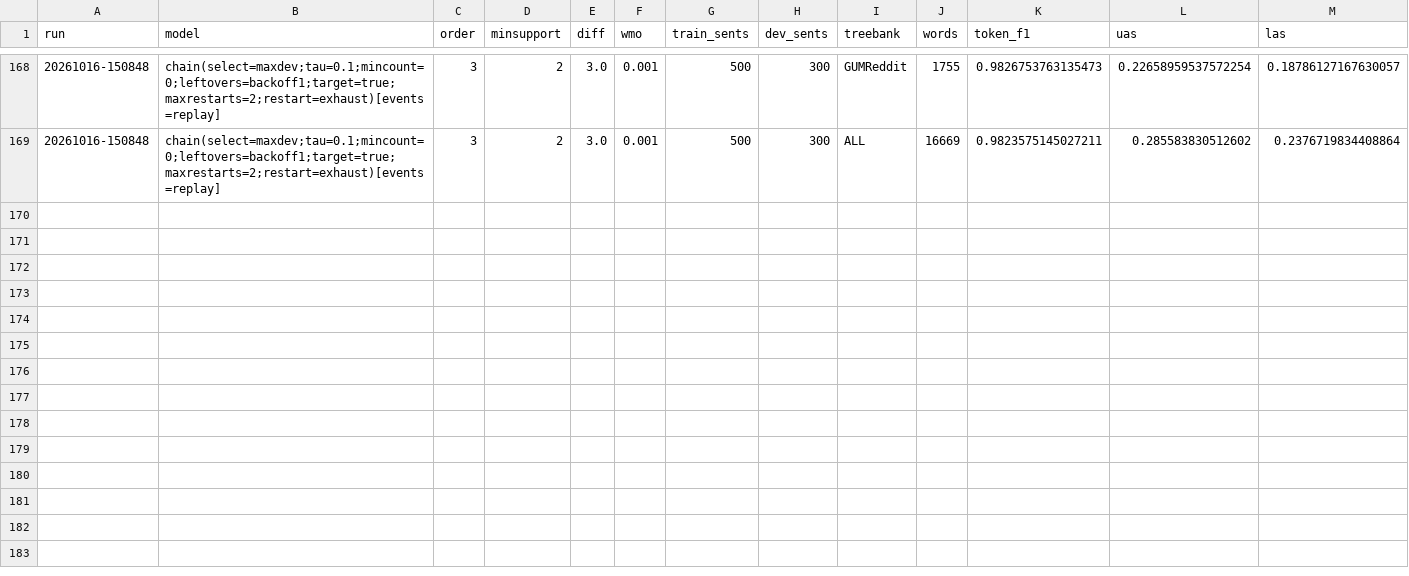
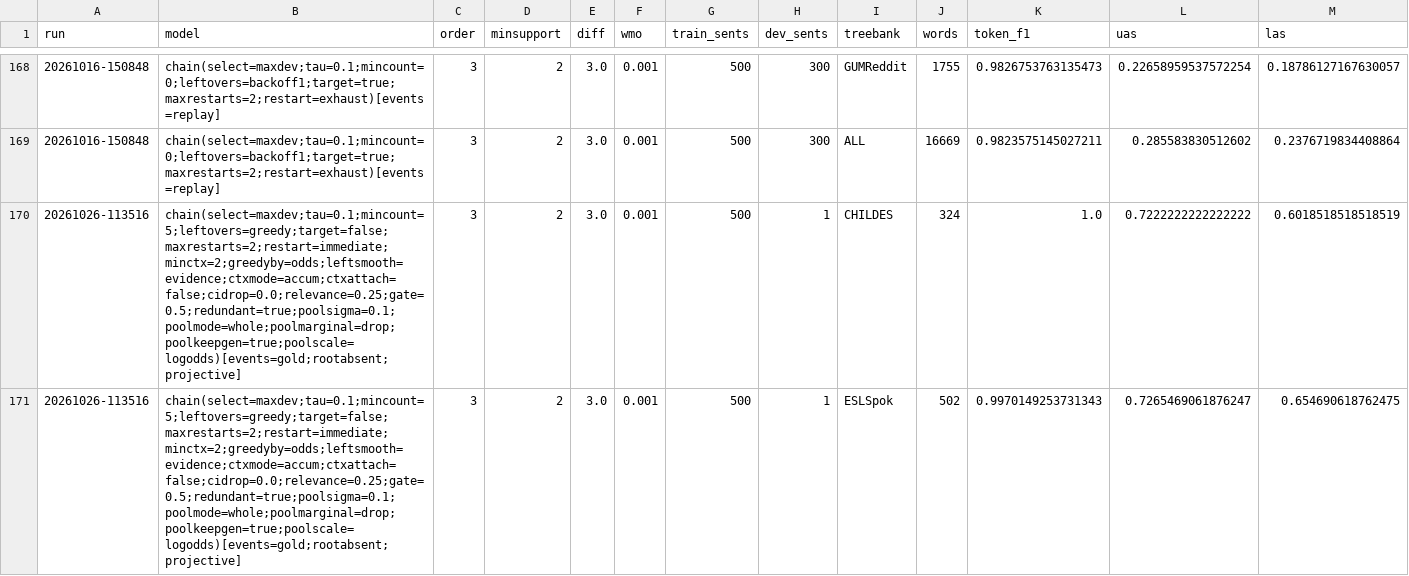
Before and after one commit to irenelangkilde/SeqLayers, a CSV file: experiments/results.csv, drawn as a sheet; only a part is shown, gaps mark what is left out; rows hold the shown columns only; the diff covers the shown part only; the diff names each change by its address in the sheet, - before the commit and + after, or states it on an @@ line.

```diff
--- a/experiments/results.csv
+++ b/experiments/results.csv
+row 170: 20261026-113516 | chain(select=maxdev;tau=0.1;mincount=5;leftovers=greedy;target=false;maxrestarts=2;restart=immediate;minctx=2;greedyby=odds;leftsmooth=evidence;ctxmode=accum;ctxattach=false;cidrop=0.0;relevance=0.25;gate=0.5;redundant=true;poolsigma=0.1;poolmode=whole;poolmarginal=drop;poolkeepgen=true;poolscale=logodds)[events=gold;rootabsent;projective] | 3 | 2 | 3.0 | 0.001 | 500 | 1 | CHILDES | 324 | 1.0 | 0.7222222222222222 | 0.6018518518518519
+row 171: 20261026-113516 | chain(select=maxdev;tau=0.1;mincount=5;leftovers=greedy;target=false;maxrestarts=2;restart=immediate;minctx=2;greedyby=odds;leftsmooth=evidence;ctxmode=accum;ctxattach=false;cidrop=0.0;relevance=0.25;gate=0.5;redundant=true;poolsigma=0.1;poolmode=whole;poolmarginal=drop;poolkeepgen=true;poolscale=logodds)[events=gold;rootabsent;projective] | 3 | 2 | 3.0 | 0.001 | 500 | 1 | ESLSpok | 502 | 0.9970149253731343 | 0.7265469061876247 | 0.654690618762475
```
Also changed, not shown: 4 added rows elsewhere in this file, 6 other files.
